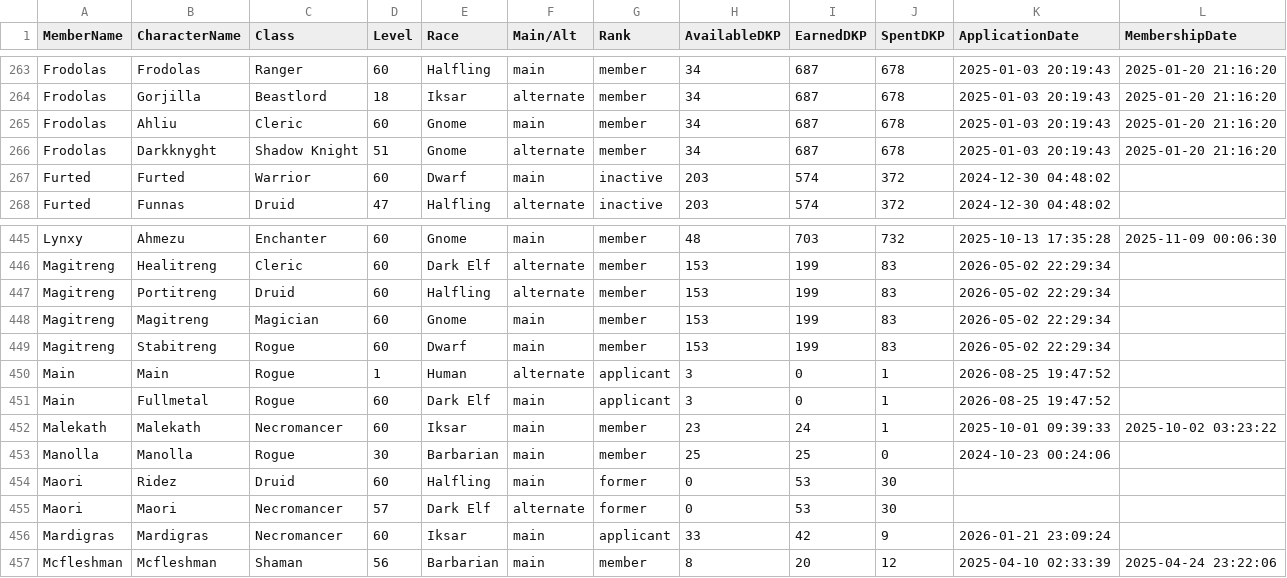
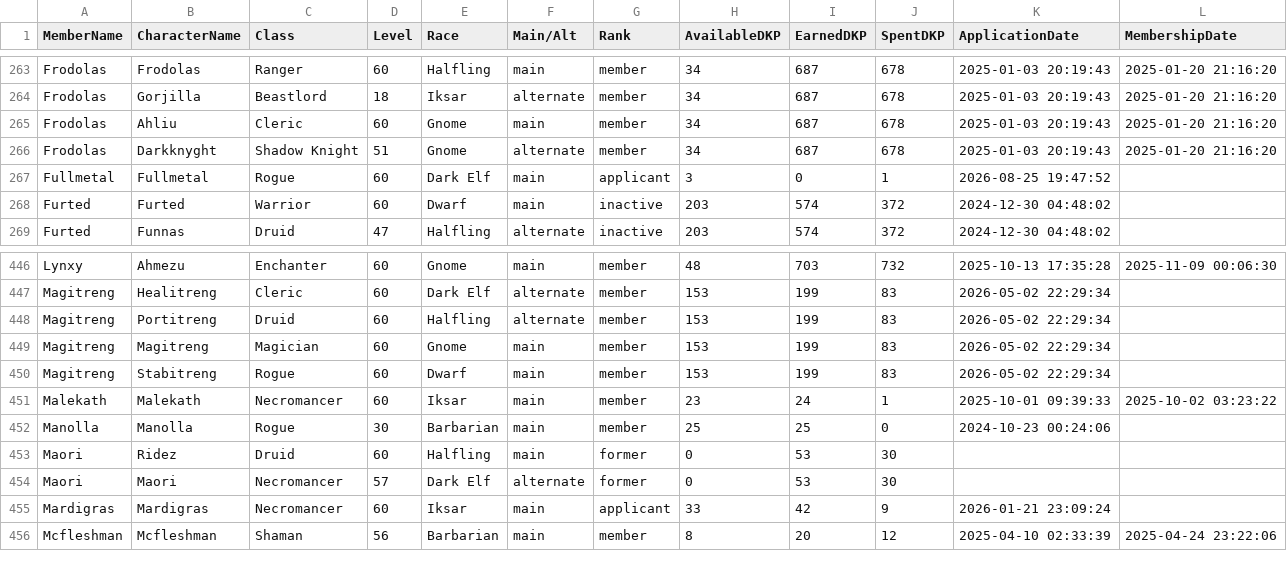
Before and after one commit to Larcen22/Axiom-DKP2, a CSV file: roster-export.csv, drawn as a sheet; only a part is shown, gaps mark what is left out; removed rows and columns are numbered as before the commit, all else as after; the diff names each change by its address in the sheet, - before the commit and + after, or states it on an @@ line.

Commit message:
Auto data sync: roster-export.csv, users.json (2026-08-26 04:53 UTC)

```diff
--- a/roster-export.csv
+++ b/roster-export.csv
+row 267: Fullmetal | Fullmetal | Rogue | 60 | Dark Elf | main | applicant | 3 | 0 | 1 | 2026-08-25 19:47:52
-row 450: Main | Main | Rogue | 1 | Human | alternate | applicant | 3 | 0 | 1 | 2026-08-25 19:47:52
-row 451: Main | Fullmetal | Rogue | 60 | Dark Elf | main | applicant | 3 | 0 | 1 | 2026-08-25 19:47:52
```
Also changed, not shown: 1 other file.
